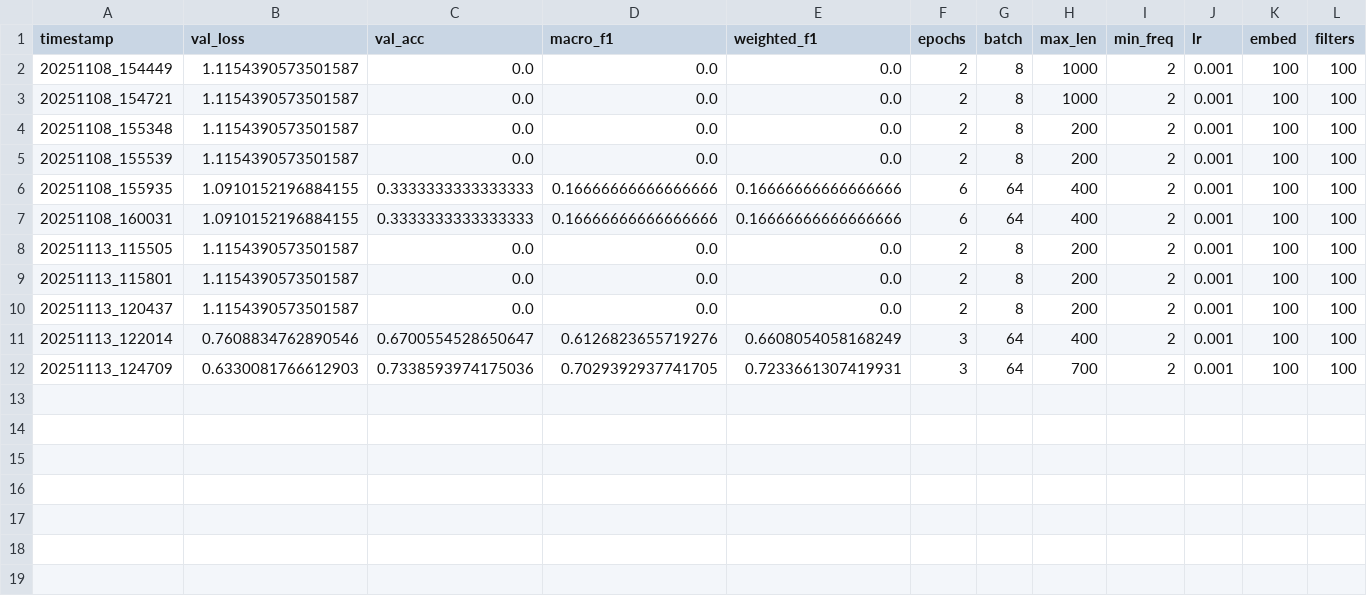
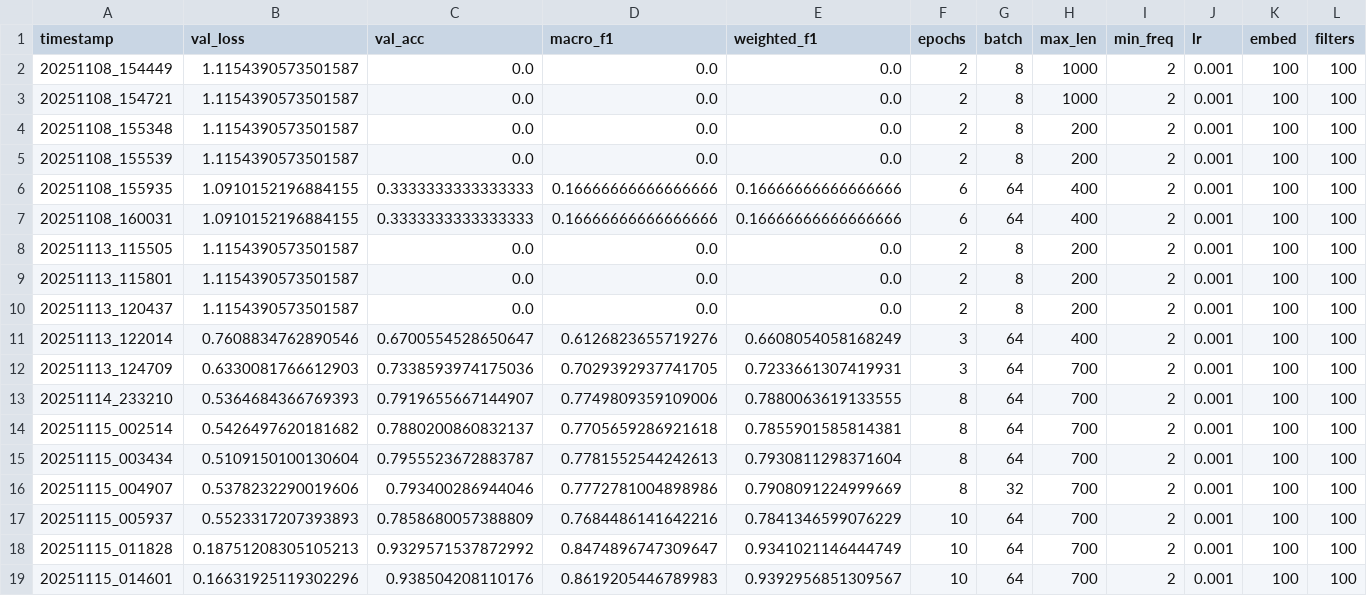
Before and after one commit to HajarDaRock/4005-MEDIA-BIAS-APPLICATION, a CSV file: metrics/history.csv, drawn as a sheet; only a part is shown; rows hold the shown columns only; the diff names each change by its address in the sheet, - before the commit and + after, or states it on an @@ line.

Commit message:
Integrate BABE dataset, balance splits, and simplify quickstart

```diff
--- a/metrics/history.csv
+++ b/metrics/history.csv
+row 13: 20251114_233210 | 0.5364684366769393 | 0.7919655667144907 | 0.7749809359109006 | 0.7880063619133555 | 8 | 64 | 700 | 2 | 0.001 | 100 | 100
+row 14: 20251115_002514 | 0.5426497620181682 | 0.7880200860832137 | 0.7705659286921618 | 0.7855901585814381 | 8 | 64 | 700 | 2 | 0.001 | 100 | 100
+row 15: 20251115_003434 | 0.5109150100130604 | 0.7955523672883787 | 0.7781552544242613 | 0.7930811298371604 | 8 | 64 | 700 | 2 | 0.001 | 100 | 100
+row 16: 20251115_004907 | 0.5378232290019606 | 0.793400286944046 | 0.7772781004898986 | 0.7908091224999669 | 8 | 32 | 700 | 2 | 0.001 | 100 | 100
+row 17: 20251115_005937 | 0.5523317207393893 | 0.7858680057388809 | 0.7684486141642216 | 0.7841346599076229 | 10 | 64 | 700 | 2 | 0.001 | 100 | 100
+row 18: 20251115_011828 | 0.18751208305105213 | 0.9329571537872992 | 0.8474896747309647 | 0.9341021146444749 | 10 | 64 | 700 | 2 | 0.001 | 100 | 100
+row 19: 20251115_014601 | 0.16631925119302296 | 0.938504208110176 | 0.8619205446789983 | 0.9392956851309567 | 10 | 64 | 700 | 2 | 0.001 | 100 | 100
```
Also changed, not shown: 26 other files.
